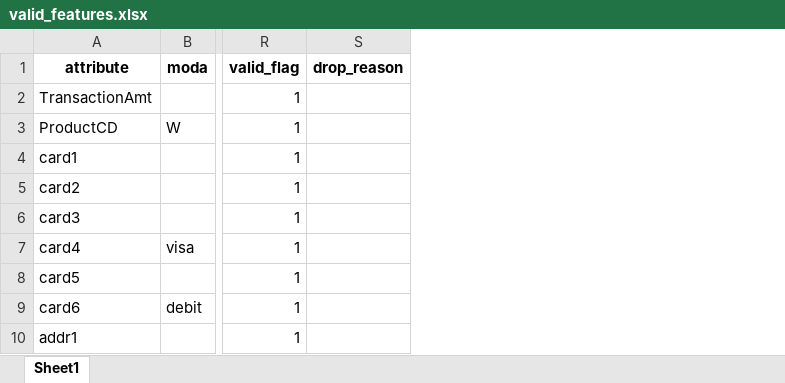
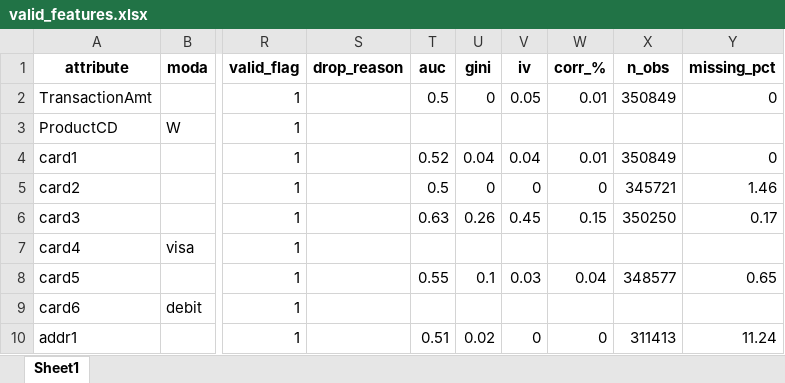
Before and after one commit to 25-77/Year_project, an Excel workbook: docs/valid_features.xlsx, sheet Sheet1, drawn as a sheet; only a part is shown, gaps mark what is left out; values as stored, in another font and other column widths than the file's, no borders; the diff names each change by its address in the sheet, - before the commit and + after, or states it on an @@ line.

```diff
--- a/docs/valid_features.xlsx (sheet Sheet1)
+++ b/docs/valid_features.xlsx (sheet Sheet1)
+column T (auc), rows 2-10: 0.5 |  | 0.52 | 0.5 | 0.63 |  | 0.55 |  | 0.51
+column U (gini), rows 2-10: 0 |  | 0.04 | 0 | 0.26 |  | 0.1 |  | 0.02
+column V (iv), rows 2-10: 0.05 |  | 0.04 | 0 | 0.45 |  | 0.03 |  | 0
+column W (corr_%), rows 2-10: 0.01 |  | 0.01 | 0 | 0.15 |  | 0.04 |  | 0
+column X (n_obs), rows 2-10: 350849 |  | 350849 | 345721 | 350250 |  | 348577 |  | 311413
+column Y (missing_pct), rows 2-10: 0 |  | 0 | 1.46 | 0.17 |  | 0.65 |  | 11.24
```
Also changed, not shown: 14 other files.
